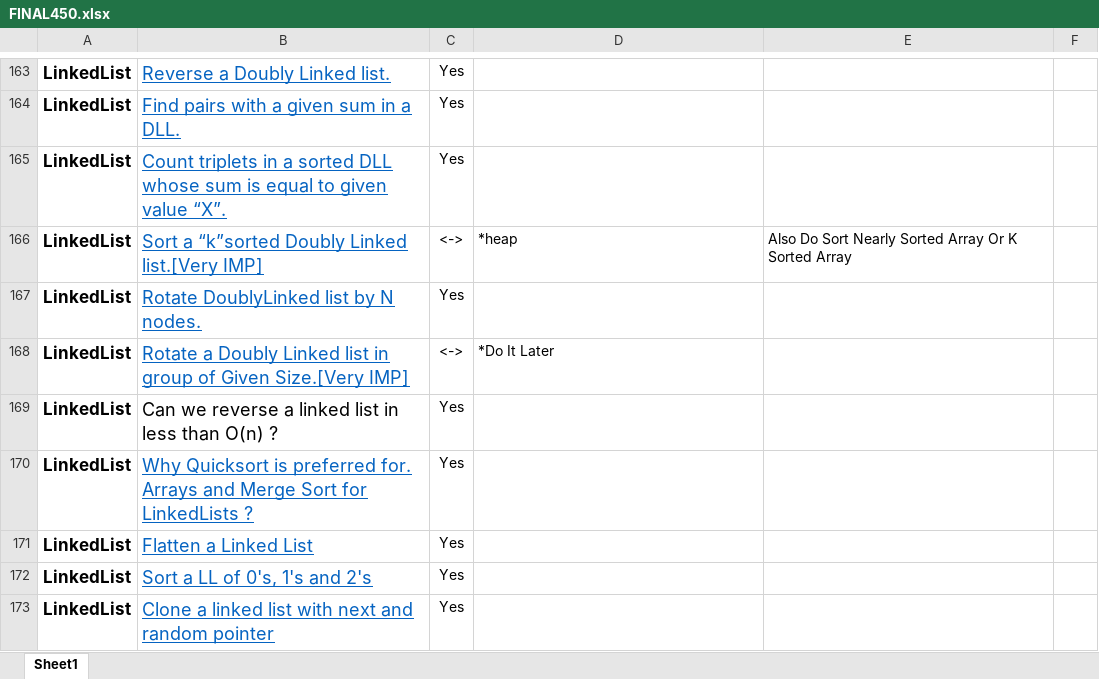
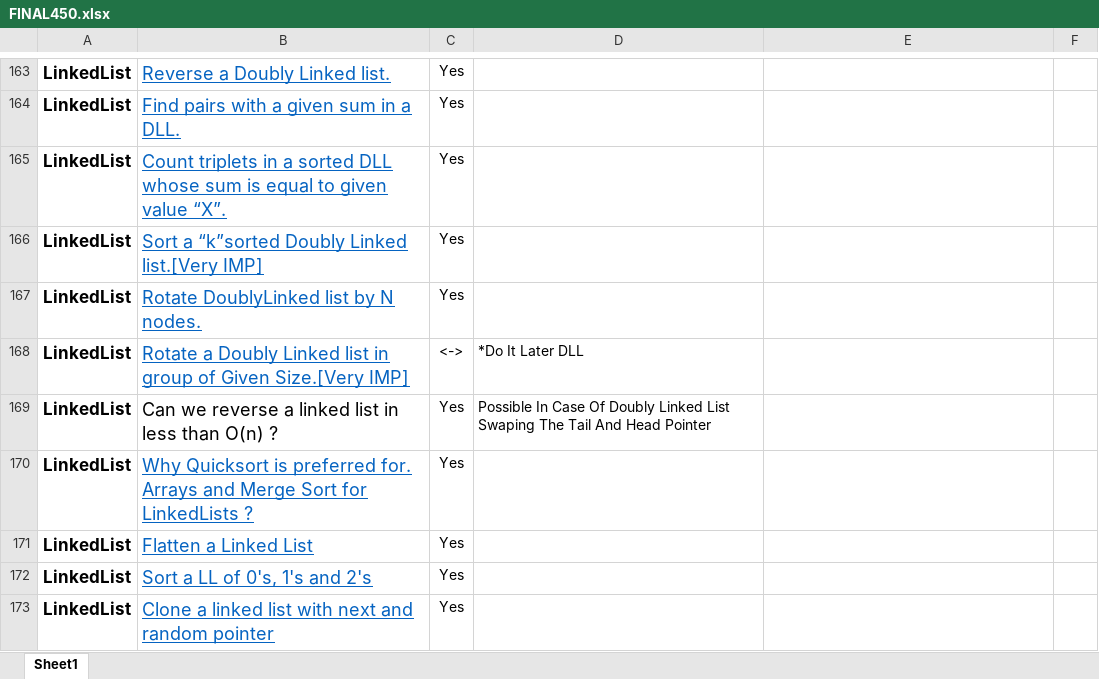
Before and after one commit to vickyguptaa7/DSA-Practice, an Excel workbook: FINAL450.xlsx, sheet Sheet1, drawn as a sheet; only a part is shown, gaps mark what is left out; values as stored, in another font and other column widths than the file's, no borders; the diff covers the shown part only; the diff names each change by its address in the sheet, - before the commit and + after, or states it on an @@ line.

```diff
--- a/FINAL450.xlsx (sheet Sheet1)
+++ b/FINAL450.xlsx (sheet Sheet1)
-C166: <->
+C166: Yes
-D166: *heap
+D166: (empty)
-E166: Also Do Sort Nearly Sorted Array Or K Sorted Array
+E166: (empty)
-D168: *Do It Later
+D168: *Do It Later DLL
-D169: (empty)
+D169: Possible In Case Of Doubly Linked List Swaping The Tail And Head Pointer
```
Also changed, not shown: 15 edited cells elsewhere in this sheet, 1 other file.
